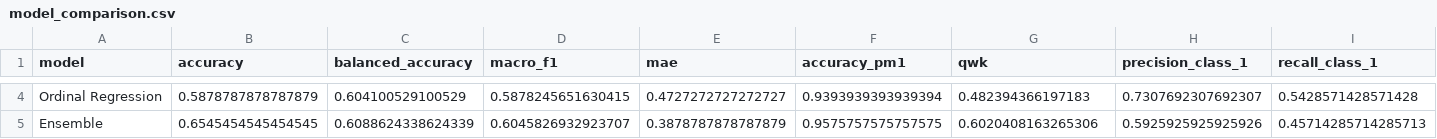
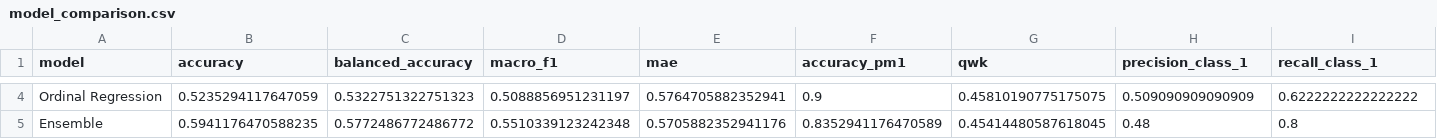
Before and after one commit to jimmlucas/ESDP, a CSV file: outputs/model_comparison.csv, drawn as a sheet; only a part is shown, gaps mark what is left out; the diff covers the shown part only; the diff names each change by its address in the sheet, - before the commit and + after, or states it on an @@ line.

```diff
--- a/outputs/model_comparison.csv
+++ b/outputs/model_comparison.csv
-B4 (accuracy): 0.5878787878787879
+B4 (accuracy): 0.5235294117647059
-C4 (balanced_accuracy): 0.604100529100529
+C4 (balanced_accuracy): 0.5322751322751323
-D4 (macro_f1): 0.5878245651630415
+D4 (macro_f1): 0.5088856951231197
-E4 (mae): 0.4727272727272727
+E4 (mae): 0.5764705882352941
-F4 (accuracy_pm1): 0.9393939393939394
+F4 (accuracy_pm1): 0.9
-G4 (qwk): 0.482394366197183
+G4 (qwk): 0.45810190775175075
-H4 (precision_class_1): 0.7307692307692307
+H4 (precision_class_1): 0.509090909090909
-I4 (recall_class_1): 0.5428571428571428
+I4 (recall_class_1): 0.6222222222222222
-B5 (accuracy): 0.6545454545454545
+B5 (accuracy): 0.5941176470588235
-C5 (balanced_accuracy): 0.6088624338624339
+C5 (balanced_accuracy): 0.5772486772486772
-D5 (macro_f1): 0.6045826932923707
+D5 (macro_f1): 0.5510339123242348
-E5 (mae): 0.3878787878787879
+E5 (mae): 0.5705882352941176
-F5 (accuracy_pm1): 0.9575757575757575
+F5 (accuracy_pm1): 0.8352941176470589
-G5 (qwk): 0.6020408163265306
+G5 (qwk): 0.45414480587618045
-H5 (precision_class_1): 0.5925925925925926
+H5 (precision_class_1): 0.48
-I5 (recall_class_1): 0.45714285714285713
+I5 (recall_class_1): 0.8
```
Also changed, not shown: 52 edited cells elsewhere in this file, data/training_dataset_engineered.csv, data/training_dataset_with_target.csv, 42 other files.
